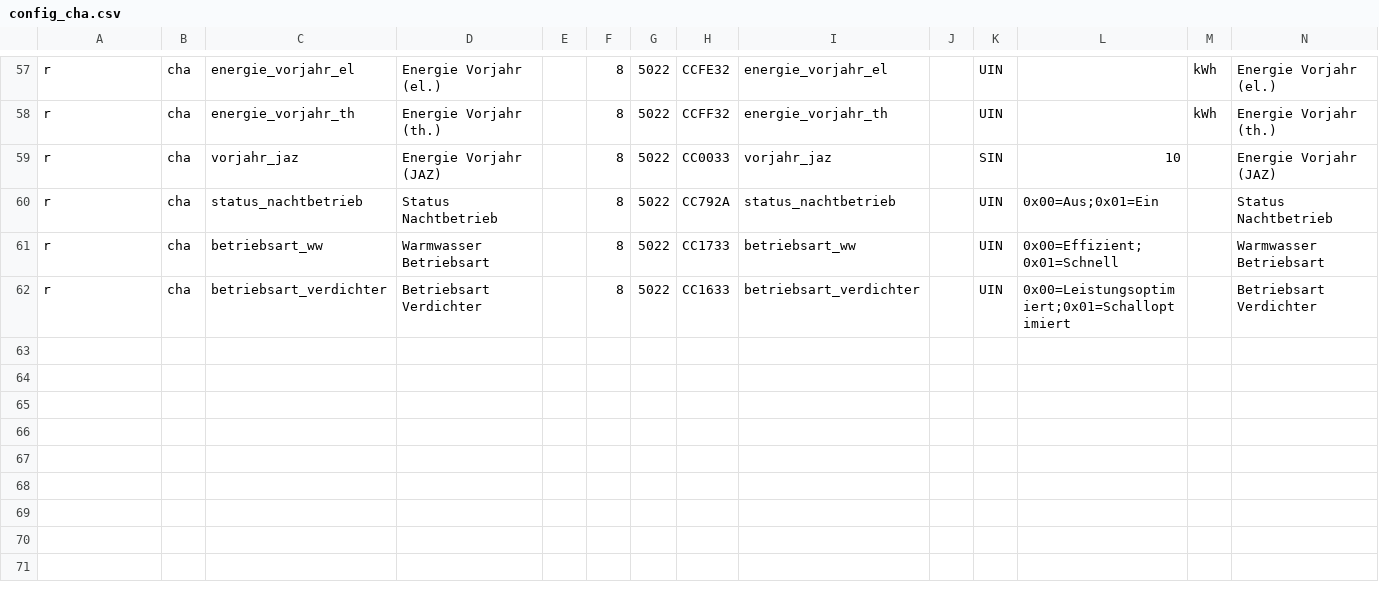
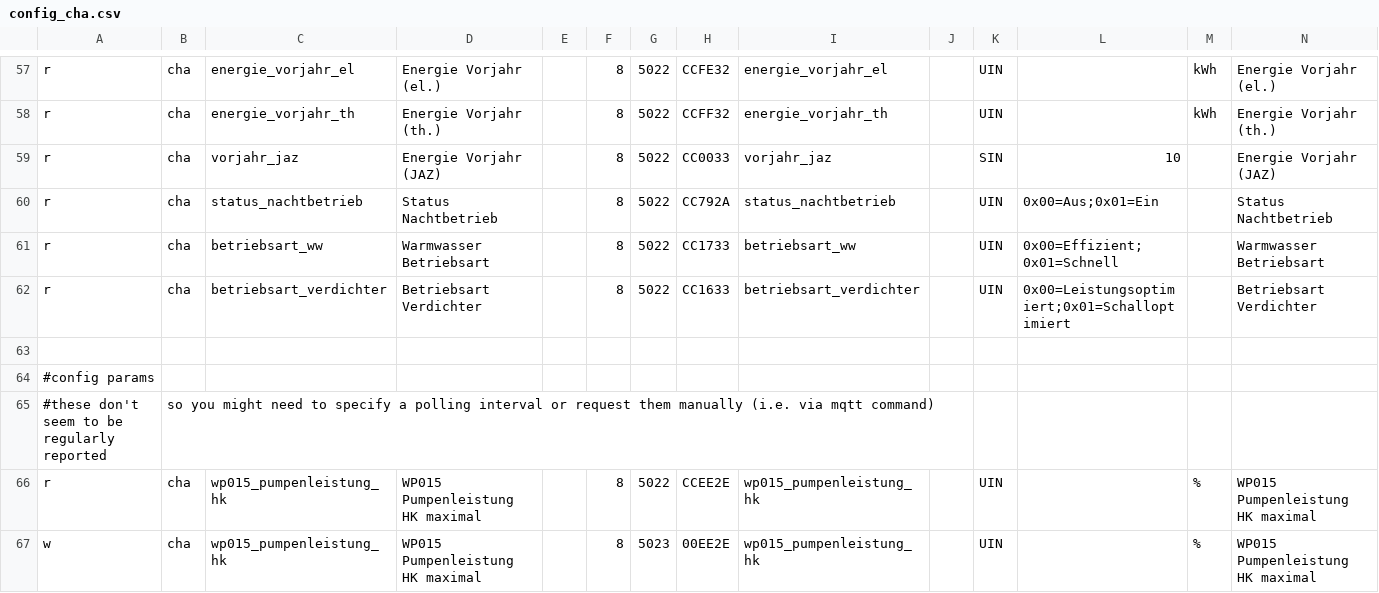
Before and after one commit to puni2k/ebusd-configuration-wolf, a CSV file: config_cha.csv, drawn as a sheet; only a part is shown, gaps mark what is left out; rows hold the shown columns only; the diff names each change by its address in the sheet, - before the commit and + after, or states it on an @@ line.

Commit message:
include config param WP015

```diff
--- a/config_cha.csv
+++ b/config_cha.csv
+row 63: (empty)
+row 64: #config params
+row 65: #these don't seem to be regularly reported | so you might need to specify a polling interval or request them manually (i.e. via mqtt command)
+row 66: r | cha | wp015_pumpenleistung_hk | WP015 Pumpenleistung HK maximal |  | 8 | 5022 | CCEE2E | wp015_pumpenleistung_hk |  | UIN |  | % | WP015 Pumpenleistung HK maximal
+row 67: w | cha | wp015_pumpenleistung_hk | WP015 Pumpenleistung HK maximal |  | 8 | 5023 | 00EE2E | wp015_pumpenleistung_hk |  | UIN |  | % | WP015 Pumpenleistung HK maximal
```
Also changed, not shown: 1 other file.
